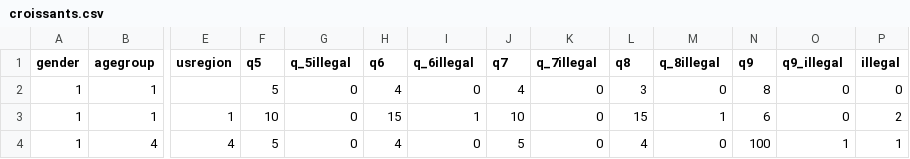
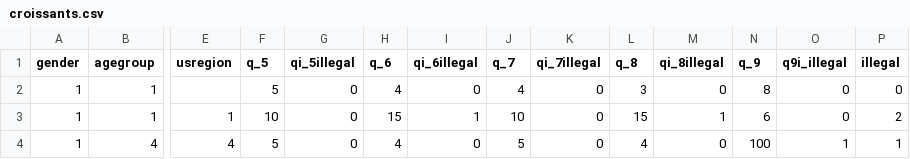
Before and after one commit to Vandivier/data-science-practice, a CSV file: stata/croissants/croissants.csv, drawn as a sheet; only a part is shown, gaps mark what is left out; the diff names each change by its address in the sheet, - before the commit and + after, or states it on an @@ line.

```diff
--- a/stata/croissants/croissants.csv
+++ b/stata/croissants/croissants.csv
-F1: q5
+F1: q_5
-G1: q_5illegal
+G1: qi_5illegal
-H1: q6
+H1: q_6
-I1: q_6illegal
+I1: qi_6illegal
-J1: q7
+J1: q_7
-K1: q_7illegal
+K1: qi_7illegal
-L1: q8
+L1: q_8
-M1: q_8illegal
+M1: qi_8illegal
-N1: q9
+N1: q_9
-O1: q9_illegal
+O1: q9i_illegal
```
Also changed, not shown: 3 other files.
